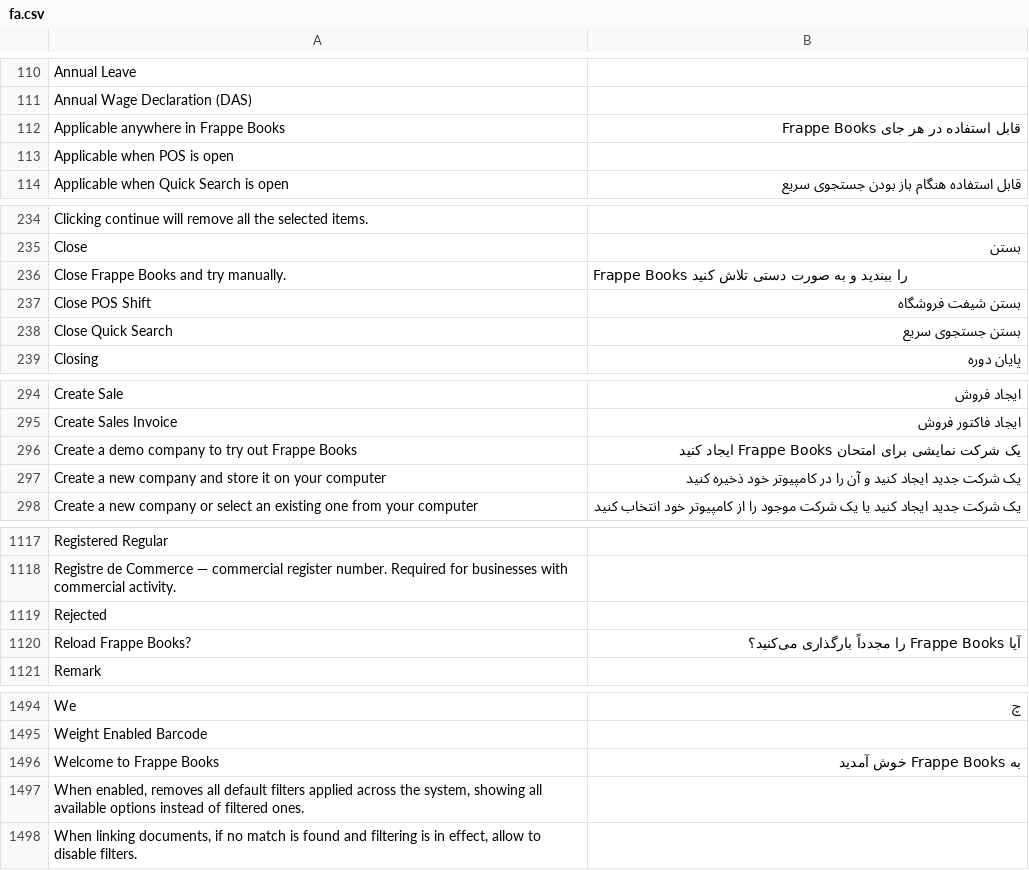
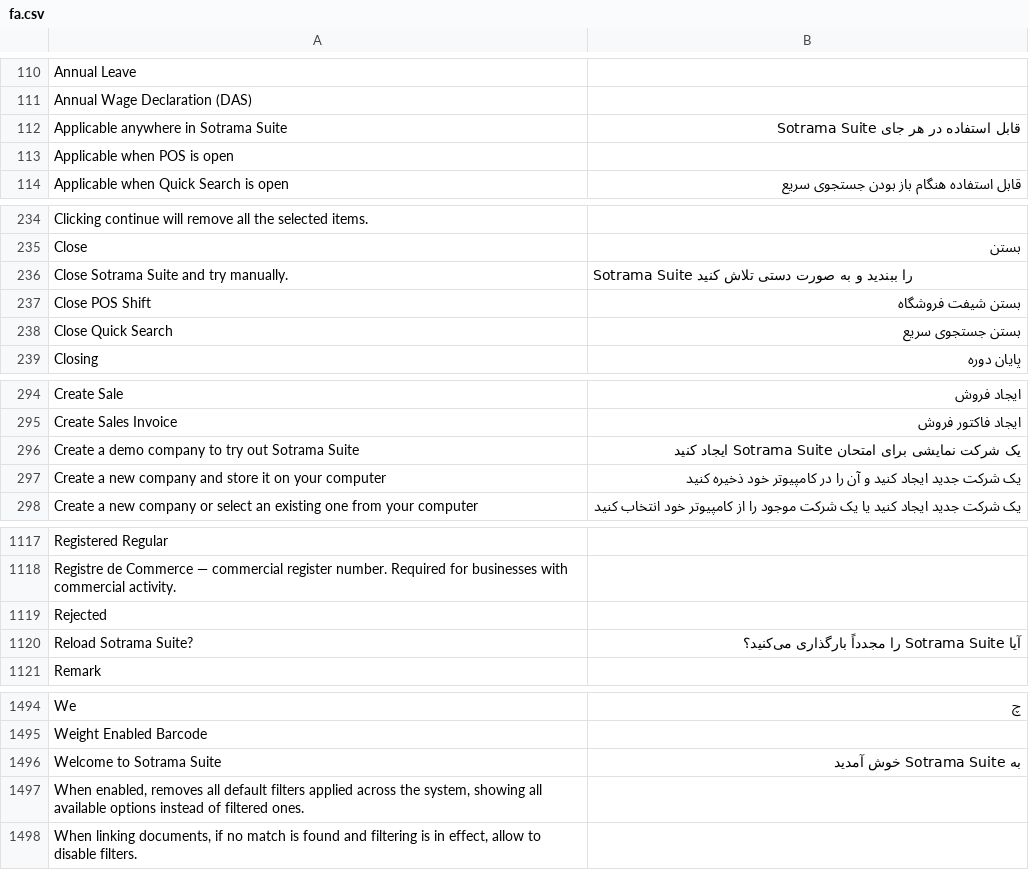
Before and after one commit to aa790933/Sotrama-Suite, a CSV file: translations/fa.csv, drawn as a sheet; only a part is shown, gaps mark what is left out; removed rows and columns are numbered as before the commit, all else as after; the diff covers the shown part only; the diff names each change by its address in the sheet, - before the commit and + after, or states it on an @@ line.

```diff
--- a/translations/fa.csv
+++ b/translations/fa.csv
-row 112: Applicable anywhere in Frappe Books | قابل استفاده در هر جای Frappe Books
+row 112: Applicable anywhere in Sotrama Suite | قابل استفاده در هر جای Sotrama Suite
-row 236: Close Frappe Books and try manually. | Frappe Books را ببندید و به صورت دستی تلاش کنید
+row 236: Close Sotrama Suite and try manually. | Sotrama Suite را ببندید و به صورت دستی تلاش کنید
-row 296: Create a demo company to try out Frappe Books | یک شرکت نمایشی برای امتحان Frappe Books ایجاد کنید
+row 296: Create a demo company to try out Sotrama Suite | یک شرکت نمایشی برای امتحان Sotrama Suite ایجاد کنید
-row 1120: Reload Frappe Books? | آیا Frappe Books را مجدداً بارگذاری می‌کنید؟
+row 1120: Reload Sotrama Suite? | آیا Sotrama Suite را مجدداً بارگذاری می‌کنید؟
-row 1496: Welcome to Frappe Books | به Frappe Books خوش آمدید
+row 1496: Welcome to Sotrama Suite | به Sotrama Suite خوش آمدید
```
Also changed, not shown: 2 edited cells elsewhere in this file, translations/ar.csv, translations/da.csv, 51 other files.
